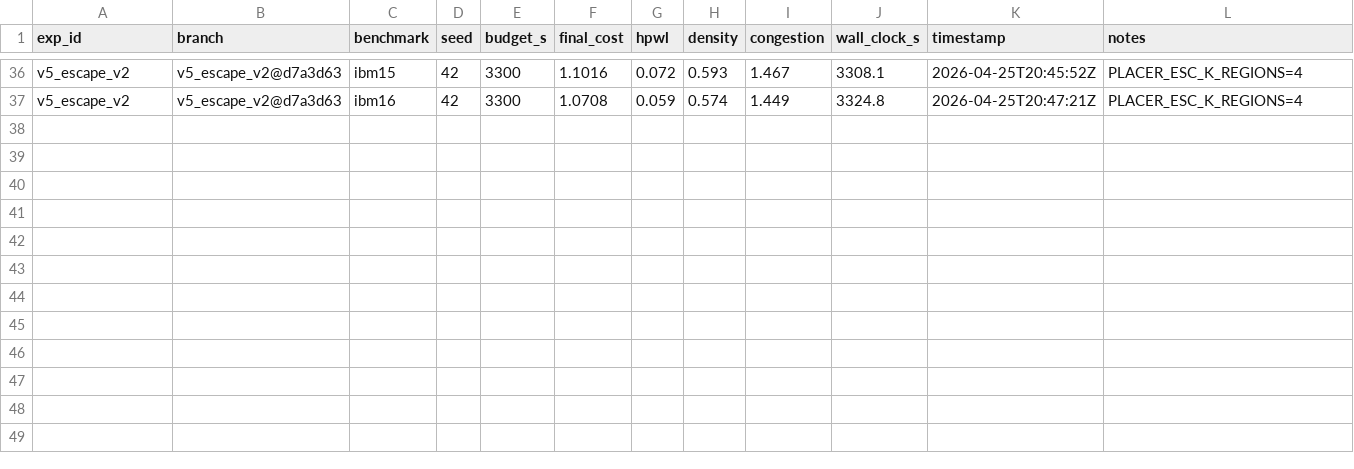
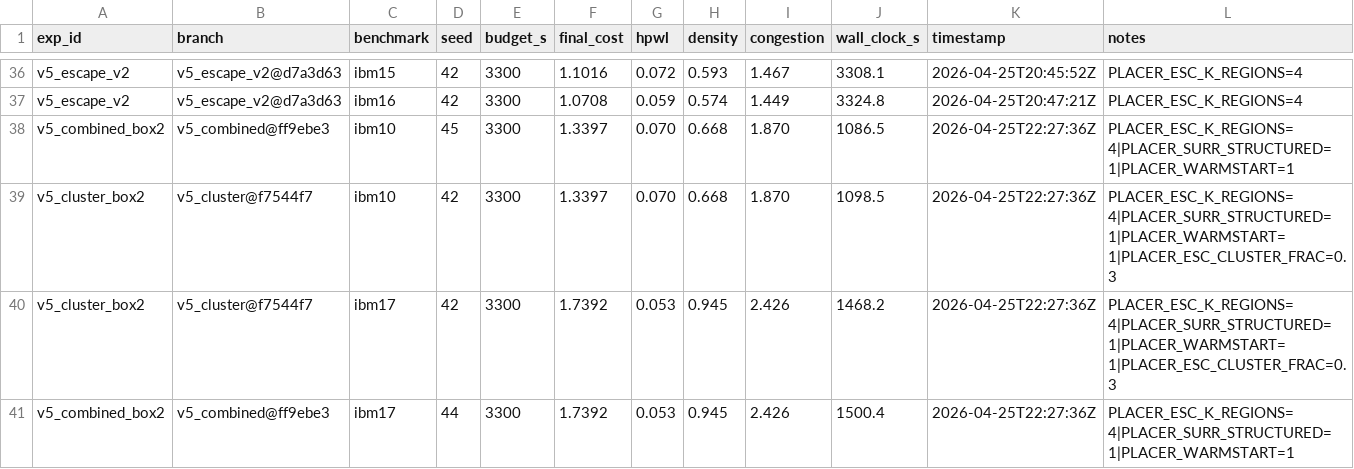
Before and after one commit to vmallela0/macro-place-challenge-2026, a CSV file: experiments/results.csv, drawn as a sheet; only a part is shown, gaps mark what is left out.

Commit message:
v5_box2: +4 rows (41 total) @ 2026-04-25T22:58:38Z

```diff
--- a/experiments/results.csv
+++ b/experiments/results.csv
@@ -37 +37,5 @@ v5_escape_v2,v5_escape_v2@d7a3d63,ibm15,42,3300,1.1016,0.072,0.593,1.467,3308.1,
 v5_escape_v2,v5_escape_v2@d7a3d63,ibm16,42,3300,1.0708,0.059,0.574,1.449,3324.8,2026-04-25T20:47:21Z,PLACER_ESC_K_REGIONS=4
+v5_combined_box2,v5_combined@ff9ebe3,ibm10,45,3300,1.3397,0.070,0.668,1.870,1086.5,2026-04-25T22:27:36Z,PLACER_ESC_K_REGIONS=4|PLACER_SURR_STRUCTURED=1|PLACER_WARMSTART=1
+v5_cluster_box2,v5_cluster@f7544f7,ibm10,42,3300,1.3397,0.070,0.668,1.870,1098.5,2026-04-25T22:27:36Z,PLACER_ESC_K_REGIONS=4|PLACER_SURR_STRUCTURED=1|PLACER_WARMSTART=1|PLACER_ESC_CLUSTER_FRAC=0.3
+v5_cluster_box2,v5_cluster@f7544f7,ibm17,42,3300,1.7392,0.053,0.945,2.426,1468.2,2026-04-25T22:27:36Z,PLACER_ESC_K_REGIONS=4|PLACER_SURR_STRUCTURED=1|PLACER_WARMSTART=1|PLACER_ESC_CLUSTER_FRAC=0.3
+v5_combined_box2,v5_combined@ff9ebe3,ibm17,44,3300,1.7392,0.053,0.945,2.426,1500.4,2026-04-25T22:27:36Z,PLACER_ESC_K_REGIONS=4|PLACER_SURR_STRUCTURED=1|PLACER_WARMSTART=1
```
